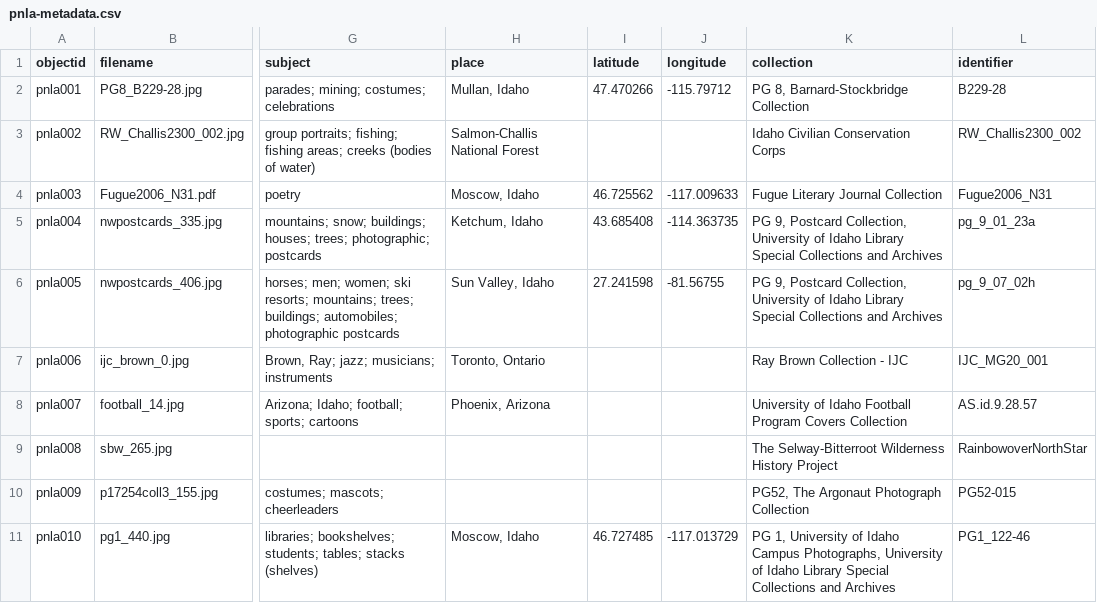
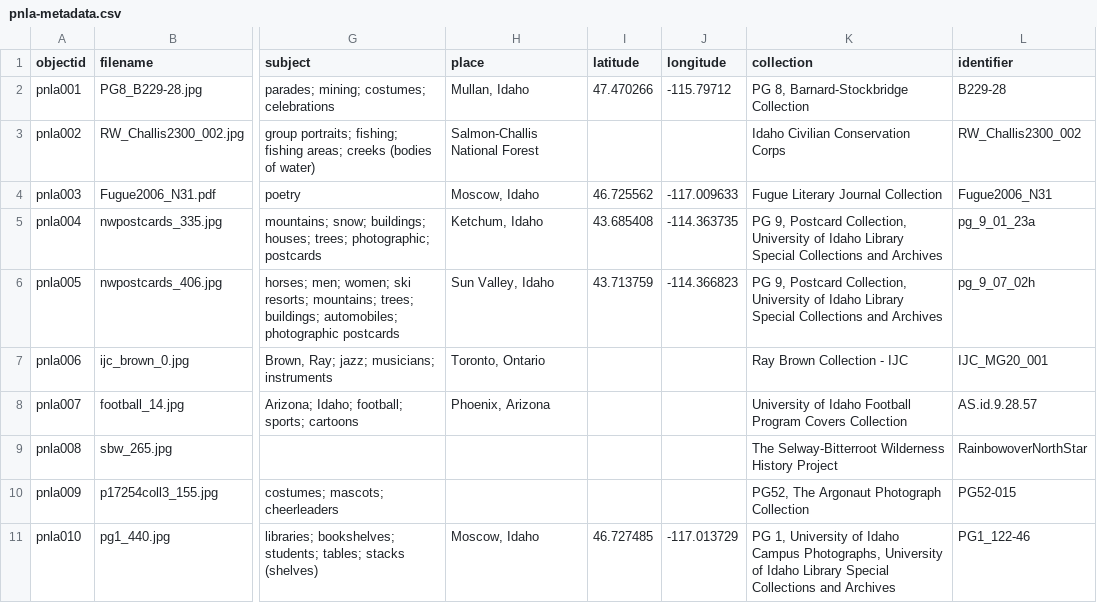
Before and after one commit to dcnb/testformichael, a CSV file: _data/pnla-metadata.csv, drawn as a sheet; only a part is shown, gaps mark what is left out; the diff names each change by its address in the sheet, - before the commit and + after, or states it on an @@ line.

Commit message:
Update pnla-metadata.csv

```diff
--- a/_data/pnla-metadata.csv
+++ b/_data/pnla-metadata.csv
-I6 (latitude): 27.241598
+I6 (latitude): 43.713759
-J6 (longitude): -81.56755
+J6 (longitude): -114.366823
```
